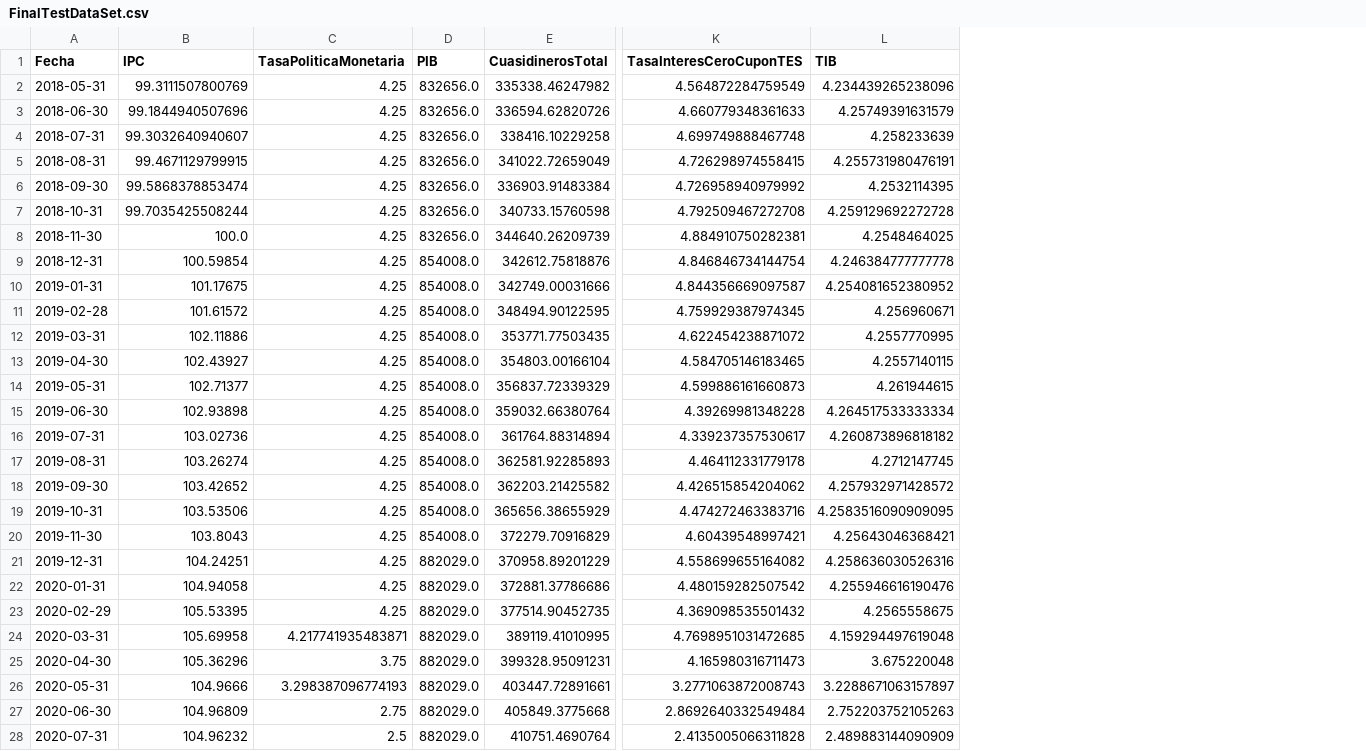
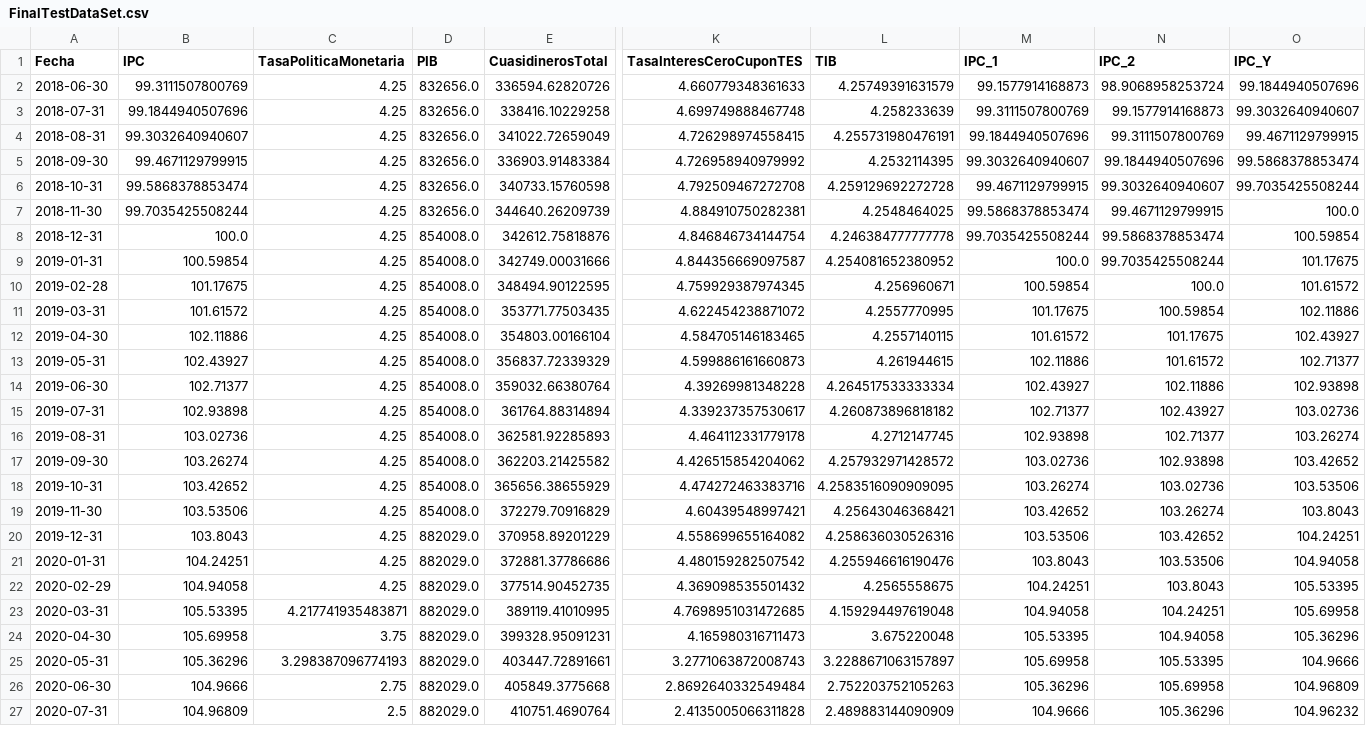
Before and after one commit to nacarmonare/Redes-neuronales-regularizadas-para-la-prediccion-de-la-inflacion-colombiana, a CSV file: Data/FinalTestDataSet.csv, drawn as a sheet; only a part is shown, gaps mark what is left out; removed rows and columns are numbered as before the commit, all else as after; rows hold the shown columns only; the diff covers the shown part only; the diff names each change by its address in the sheet, - before the commit and + after, or states it on an @@ line.

```diff
--- a/Data/FinalTestDataSet.csv
+++ b/Data/FinalTestDataSet.csv
+column M (IPC_1), rows 2-27: 99.1577914168873 | 99.3111507800769 | 99.1844940507696 | 99.3032640940607 | 99.4671129799915 | 99.5868378853474 | 99.7035425508244 | 100.0 | 100.59854 | 101.17675 | 101.61572 | 102.11886 | 102.43927 | 102.71377 | 102.93898 | 103.02736 | 103.26274 | 103.42652 | 103.53506 | 103.8043 | 104.24251 | 104.94058 | 105.53395 | 105.69958 | 105.36296 | 104.9666
+column N (IPC_2), rows 2-27: 98.9068958253724 | 99.1577914168873 | 99.3111507800769 | 99.1844940507696 | 99.3032640940607 | 99.4671129799915 | 99.5868378853474 | 99.7035425508244 | 100.0 | 100.59854 | 101.17675 | 101.61572 | 102.11886 | 102.43927 | 102.71377 | 102.93898 | 103.02736 | 103.26274 | 103.42652 | 103.53506 | 103.8043 | 104.24251 | 104.94058 | 105.53395 | 105.69958 | 105.36296
+column O (IPC_Y), rows 2-27: 99.1844940507696 | 99.3032640940607 | 99.4671129799915 | 99.5868378853474 | 99.7035425508244 | 100.0 | 100.59854 | 101.17675 | 101.61572 | 102.11886 | 102.43927 | 102.71377 | 102.93898 | 103.02736 | 103.26274 | 103.42652 | 103.53506 | 103.8043 | 104.24251 | 104.94058 | 105.53395 | 105.69958 | 105.36296 | 104.9666 | 104.96809 | 104.96232
-row 2: 2018-05-31 | 99.3111507800769 | 4.25 | 832656.0 | 335338.46247982 | 4.564872284759549 | 4.234439265238096
-B2 (IPC): 99.1844940507696
+B2 (IPC): 99.3111507800769
-B3 (IPC): 99.3032640940607
+B3 (IPC): 99.1844940507696
-B4 (IPC): 99.4671129799915
+B4 (IPC): 99.3032640940607
-B5 (IPC): 99.5868378853474
+B5 (IPC): 99.4671129799915
-B6 (IPC): 99.7035425508244
+B6 (IPC): 99.5868378853474
-B7 (IPC): 100.0
+B7 (IPC): 99.7035425508244
-B8 (IPC): 100.59854
+B8 (IPC): 100.0
-B9 (IPC): 101.17675
+B9 (IPC): 100.59854
-B10 (IPC): 101.61572
+B10 (IPC): 101.17675
-B11 (IPC): 102.11886
+B11 (IPC): 101.61572
-B12 (IPC): 102.43927
+B12 (IPC): 102.11886
-B13 (IPC): 102.71377
+B13 (IPC): 102.43927
-B14 (IPC): 102.93898
+B14 (IPC): 102.71377
-B15 (IPC): 103.02736
+B15 (IPC): 102.93898
-B16 (IPC): 103.26274
+B16 (IPC): 103.02736
-B17 (IPC): 103.42652
+B17 (IPC): 103.26274
-B18 (IPC): 103.53506
+B18 (IPC): 103.42652
-B19 (IPC): 103.8043
+B19 (IPC): 103.53506
-B20 (IPC): 104.24251
+B20 (IPC): 103.8043
-B21 (IPC): 104.94058
+B21 (IPC): 104.24251
-B22 (IPC): 105.53395
+B22 (IPC): 104.94058
-B23 (IPC): 105.69958
+B23 (IPC): 105.53395
-B24 (IPC): 105.36296
+B24 (IPC): 105.69958
-B25 (IPC): 104.9666
+B25 (IPC): 105.36296
-B26 (IPC): 104.96809
+B26 (IPC): 104.9666
-B27 (IPC): 104.96232
+B27 (IPC): 104.96809
```
Also changed, not shown: 4 edited cells elsewhere in this file, Data/FinalTrainDataSet.csv, Data/TestDataSet.csv, 4 other files.
